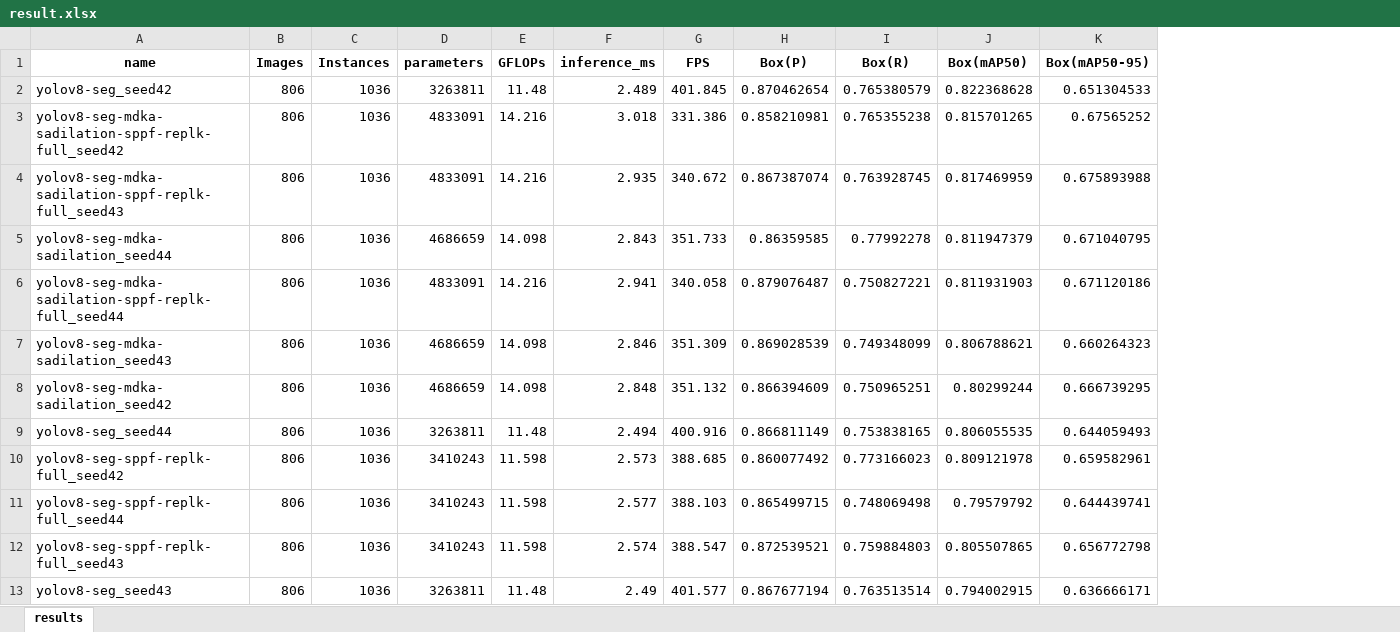
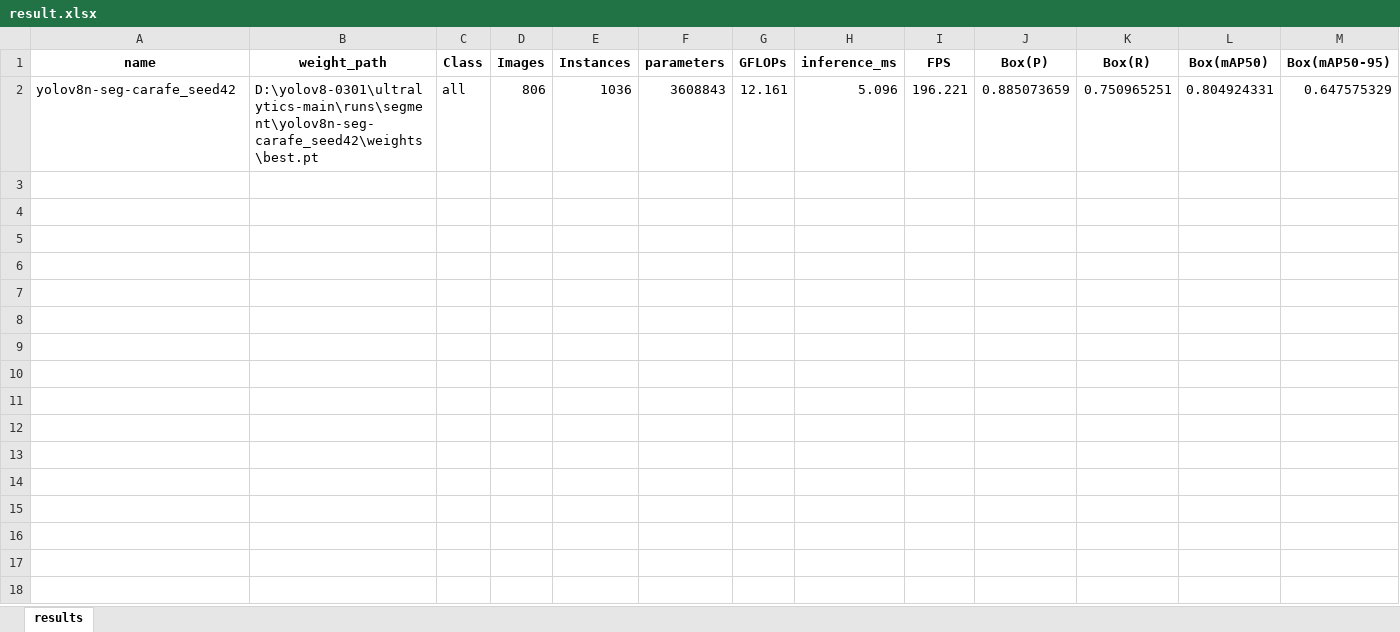
Before and after one commit to hehibduhc/yolov8-strong, an Excel workbook: result.xlsx, sheet results, drawn as a sheet; only a part is shown; values as stored, in another font and other column widths than the file's, no borders; removed rows and columns are numbered as before the commit, all else as after; rows hold the shown columns only; the diff names each change by its address in the sheet, - before the commit and + after, or states it on an @@ line.

```diff
--- a/result.xlsx (sheet results)
+++ b/result.xlsx (sheet results)
+column B (weight_path), empty
+column C (Class), empty
-row 2: yolov8-seg_seed42 | 806 | 1036 | 3263811 | 11.48 | 2.489 | 401.845 | 0.870462654 | 0.765380579 | 0.822368628 | 0.651304533
-row 3: yolov8-seg-mdka-sadilation-sppf-replk-full_seed42 | 806 | 1036 | 4833091 | 14.216 | 3.018 | 331.386 | 0.858210981 | 0.765355238 | 0.815701265 | 0.67565252
-row 4: yolov8-seg-mdka-sadilation-sppf-replk-full_seed43 | 806 | 1036 | 4833091 | 14.216 | 2.935 | 340.672 | 0.867387074 | 0.763928745 | 0.817469959 | 0.675893988
-row 5: yolov8-seg-mdka-sadilation_seed44 | 806 | 1036 | 4686659 | 14.098 | 2.843 | 351.733 | 0.86359585 | 0.77992278 | 0.811947379 | 0.671040795
-row 6: yolov8-seg-mdka-sadilation-sppf-replk-full_seed44 | 806 | 1036 | 4833091 | 14.216 | 2.941 | 340.058 | 0.879076487 | 0.750827221 | 0.811931903 | 0.671120186
-row 7: yolov8-seg-mdka-sadilation_seed43 | 806 | 1036 | 4686659 | 14.098 | 2.846 | 351.309 | 0.869028539 | 0.749348099 | 0.806788621 | 0.660264323
-row 8: yolov8-seg-mdka-sadilation_seed42 | 806 | 1036 | 4686659 | 14.098 | 2.848 | 351.132 | 0.866394609 | 0.750965251 | 0.80299244 | 0.666739295
-row 9: yolov8-seg_seed44 | 806 | 1036 | 3263811 | 11.48 | 2.494 | 400.916 | 0.866811149 | 0.753838165 | 0.806055535 | 0.644059493
-row 10: yolov8-seg-sppf-replk-full_seed42 | 806 | 1036 | 3410243 | 11.598 | 2.573 | 388.685 | 0.860077492 | 0.773166023 | 0.809121978 | 0.659582961
-row 11: yolov8-seg-sppf-replk-full_seed44 | 806 | 1036 | 3410243 | 11.598 | 2.577 | 388.103 | 0.865499715 | 0.748069498 | 0.79579792 | 0.644439741
-row 12: yolov8-seg-sppf-replk-full_seed43 | 806 | 1036 | 3410243 | 11.598 | 2.574 | 388.547 | 0.872539521 | 0.759884803 | 0.805507865 | 0.656772798
-row 13: yolov8-seg_seed43 | 806 | 1036 | 3263811 | 11.48 | 2.49 | 401.577 | 0.867677194 | 0.763513514 | 0.794002915 | 0.636666171
+row 2: yolov8n-seg-carafe_seed42 | D:\yolov8-0301\ultralytics-main\runs\segment\yolov8n-seg-carafe_seed42\weights\best.pt | all | 806 | 1036 | 3608843 | 12.161 | 5.096 | 196.221 | 0.885073659 | 0.750965251 | 0.804924331 | 0.647575329
```
Also changed, not shown: compare-docs/result0316paper.xlsx, 2 other files.
